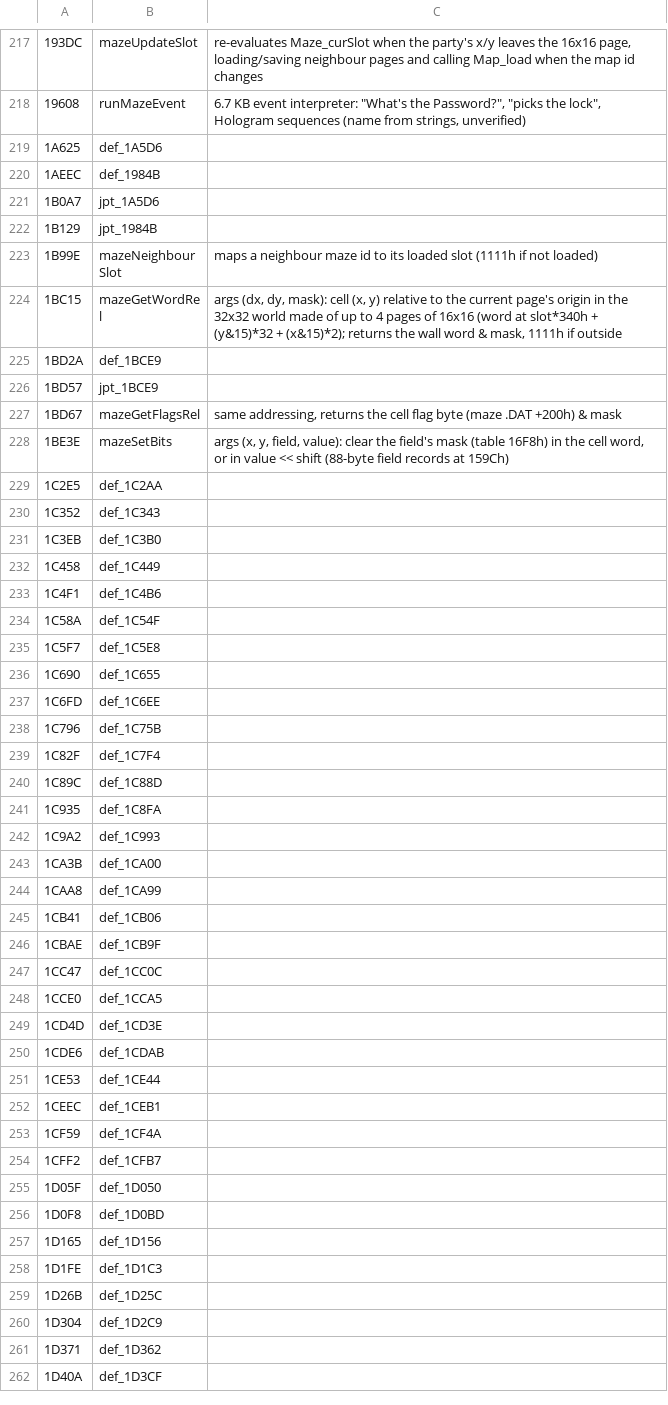
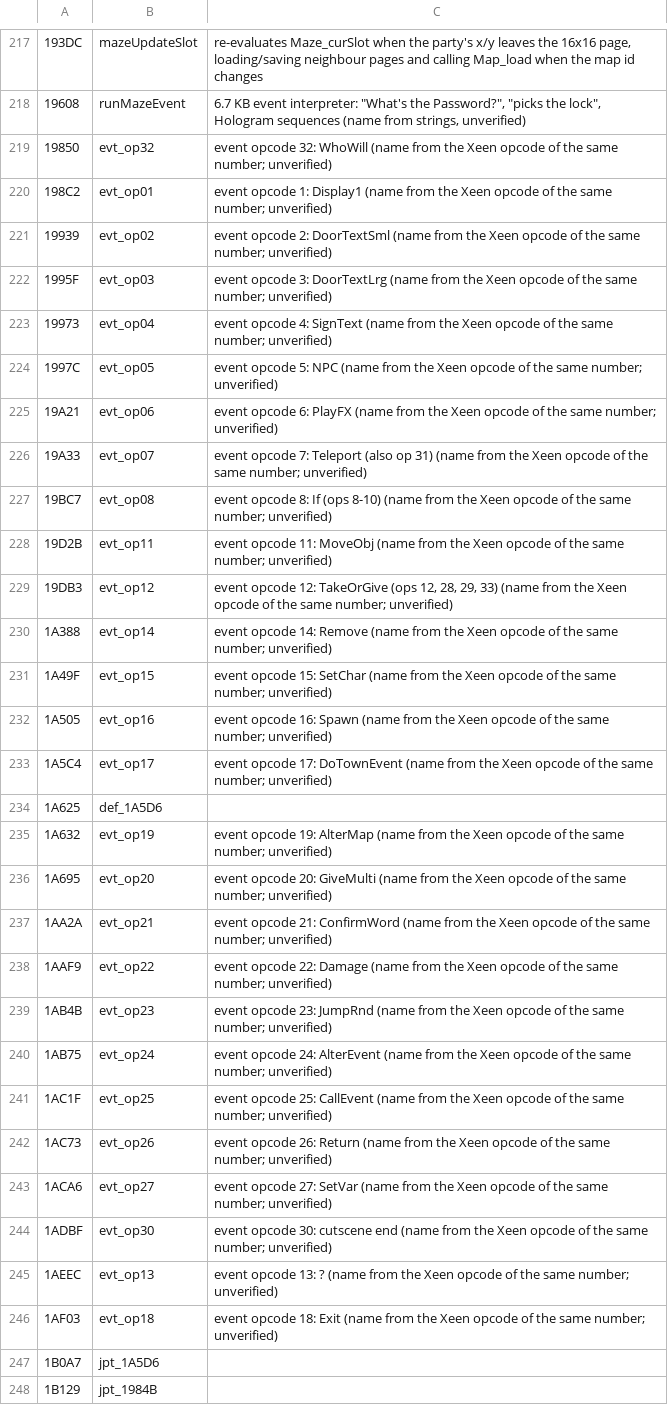
Before and after one commit to dreammaster/reverse-engineering-notes, a TSV file: mm3/names/mm3.tsv, drawn as a sheet; only a part is shown, gaps mark what is left out; the shorter side is filled out with more unchanged rows; the diff covers the shown part only.

```diff
--- a/mm3/names/mm3.tsv
+++ b/mm3/names/mm3.tsv
@@ -218,4 +218,30 @@
 19608	runMazeEvent	6.7 KB event interpreter: "What's the Password?", "picks the lock", Hologram sequences (name from strings, unverified)
+19850	evt_op32	event opcode 32: WhoWill (name from the Xeen opcode of the same number; unverified)
+198C2	evt_op01	event opcode 1: Display1 (name from the Xeen opcode of the same number; unverified)
+19939	evt_op02	event opcode 2: DoorTextSml (name from the Xeen opcode of the same number; unverified)
+1995F	evt_op03	event opcode 3: DoorTextLrg (name from the Xeen opcode of the same number; unverified)
+19973	evt_op04	event opcode 4: SignText (name from the Xeen opcode of the same number; unverified)
+1997C	evt_op05	event opcode 5: NPC (name from the Xeen opcode of the same number; unverified)
+19A21	evt_op06	event opcode 6: PlayFX (name from the Xeen opcode of the same number; unverified)
+19A33	evt_op07	event opcode 7: Teleport (also op 31) (name from the Xeen opcode of the same number; unverified)
+19BC7	evt_op08	event opcode 8: If (ops 8-10) (name from the Xeen opcode of the same number; unverified)
+19D2B	evt_op11	event opcode 11: MoveObj (name from the Xeen opcode of the same number; unverified)
+19DB3	evt_op12	event opcode 12: TakeOrGive (ops 12, 28, 29, 33) (name from the Xeen opcode of the same number; unverified)
+1A388	evt_op14	event opcode 14: Remove (name from the Xeen opcode of the same number; unverified)
+1A49F	evt_op15	event opcode 15: SetChar (name from the Xeen opcode of the same number; unverified)
+1A505	evt_op16	event opcode 16: Spawn (name from the Xeen opcode of the same number; unverified)
+1A5C4	evt_op17	event opcode 17: DoTownEvent (name from the Xeen opcode of the same number; unverified)
 1A625	def_1A5D6
-1AEEC	def_1984B
+1A632	evt_op19	event opcode 19: AlterMap (name from the Xeen opcode of the same number; unverified)
+1A695	evt_op20	event opcode 20: GiveMulti (name from the Xeen opcode of the same number; unverified)
+1AA2A	evt_op21	event opcode 21: ConfirmWord (name from the Xeen opcode of the same number; unverified)
+1AAF9	evt_op22	event opcode 22: Damage (name from the Xeen opcode of the same number; unverified)
+1AB4B	evt_op23	event opcode 23: JumpRnd (name from the Xeen opcode of the same number; unverified)
+1AB75	evt_op24	event opcode 24: AlterEvent (name from the Xeen opcode of the same number; unverified)
+1AC1F	evt_op25	event opcode 25: CallEvent (name from the Xeen opcode of the same number; unverified)
+1AC73	evt_op26	event opcode 26: Return (name from the Xeen opcode of the same number; unverified)
+1ACA6	evt_op27	event opcode 27: SetVar (name from the Xeen opcode of the same number; unverified)
+1ADBF	evt_op30	event opcode 30: cutscene end (name from the Xeen opcode of the same number; unverified)
+1AEEC	evt_op13	event opcode 13: ? (name from the Xeen opcode of the same number; unverified)
+1AF03	evt_op18	event opcode 18: Exit (name from the Xeen opcode of the same number; unverified)
 1B0A7	jpt_1A5D6
```
Also changed, not shown: 68 edited cells elsewhere in this file, 3 other files.
